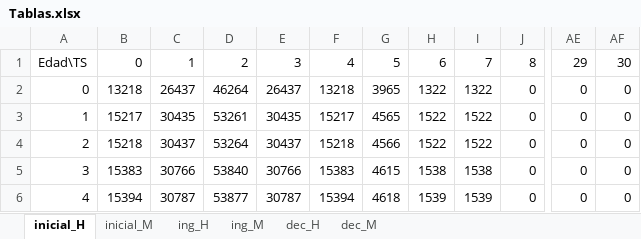
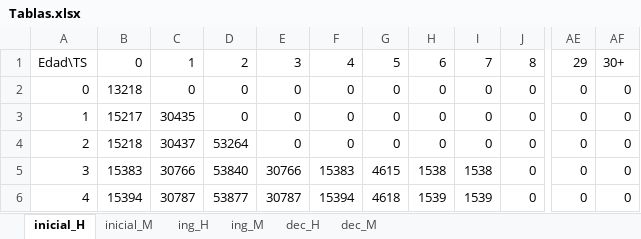
Before and after one commit to rvaldez1986/py-population_simul, an Excel workbook: Tablas.xlsx, sheet inicial_H, drawn as a sheet; only a part is shown, gaps mark what is left out; values as stored, in another font and other column widths than the file's, no borders; the diff names each change by its address in the sheet, - before the commit and + after, or states it on an @@ line.

Commit message:
created yielder for costs and premiums

```diff
--- a/Tablas.xlsx (sheet inicial_H)
+++ b/Tablas.xlsx (sheet inicial_H)
-AF1: 30
+AF1: 30+
-C2: 26437
+C2: 0
-D2: 46264
+D2: 0
-E2: 26437
+E2: 0
-F2: 13218
+F2: 0
-G2: 3965
+G2: 0
-H2: 1322
+H2: 0
-I2: 1322
+I2: 0
-D3: 53261
+D3: 0
-E3: 30435
+E3: 0
-F3: 15217
+F3: 0
-G3: 4565
+G3: 0
-H3:H4: 1522
+H3:H4: 0
-I3:I4: 1522
+I3:I4: 0
-E4: 30437
+E4: 0
-F4: 15218
+F4: 0
-G4: 4566
+G4: 0
```
